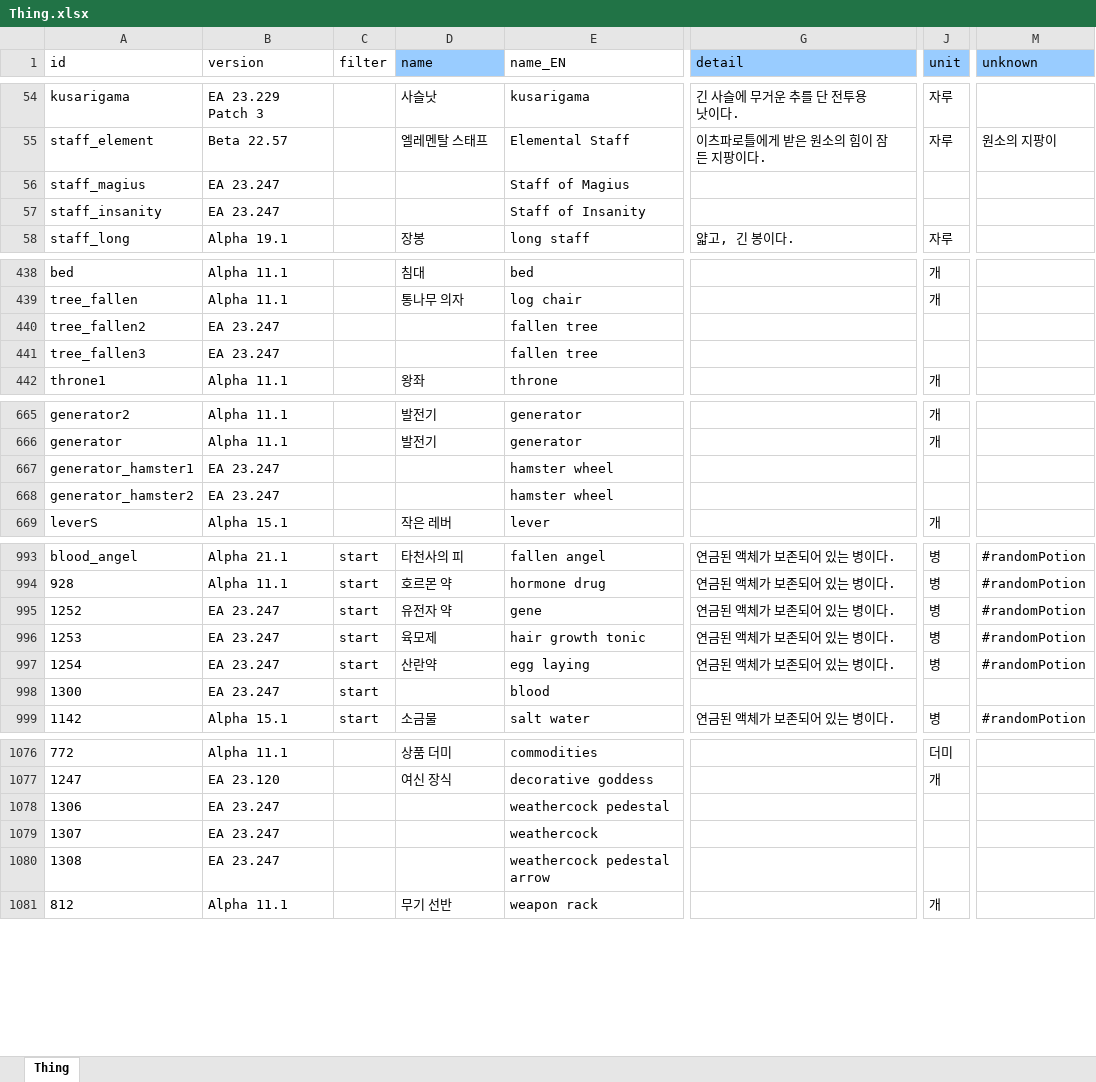
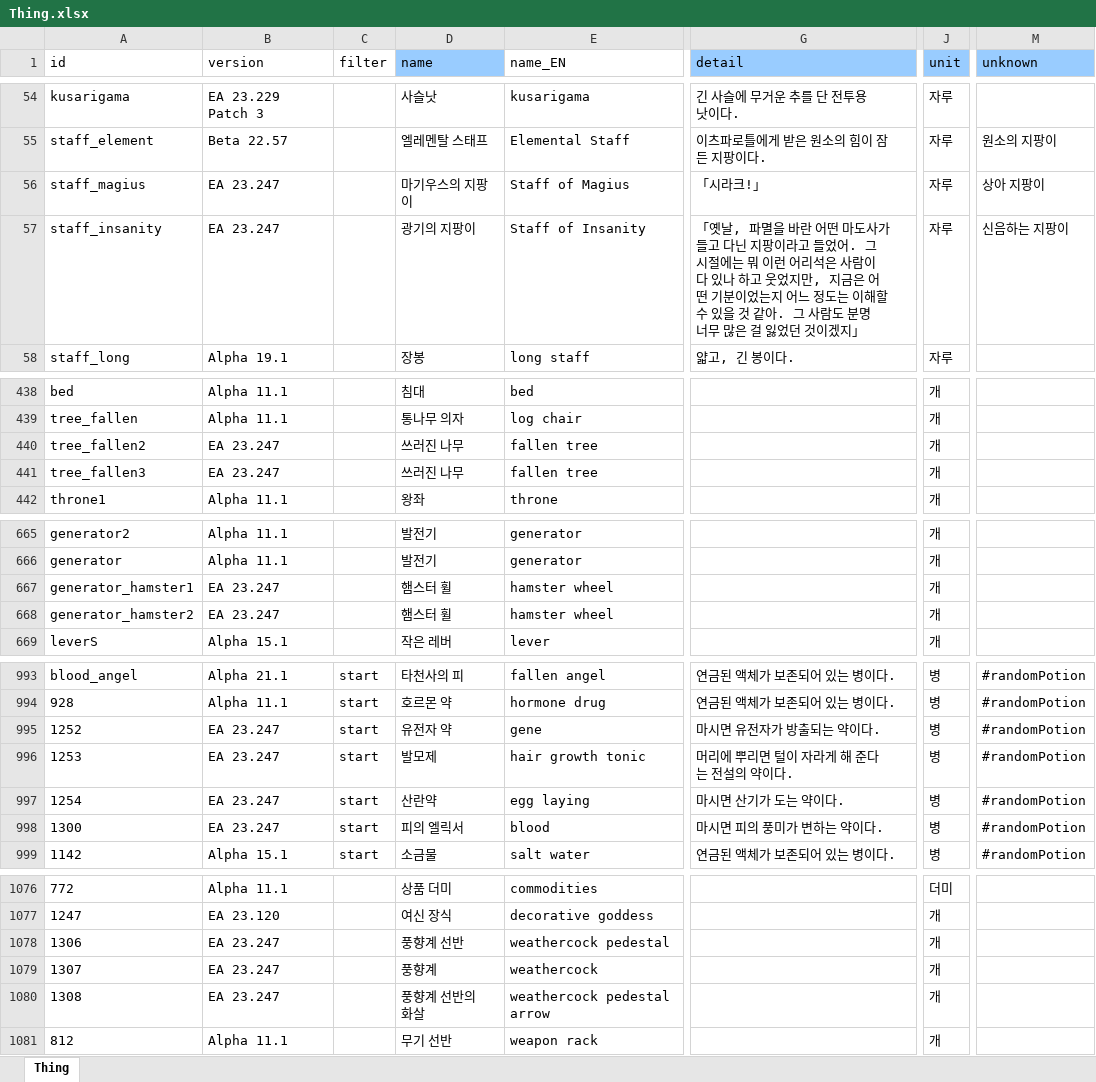
Before and after one commit to cinornu/Elin_KR, an Excel workbook: Mod_Korean/Lang/KR/Game/Thing.xlsx, sheet Thing, drawn as a sheet; only a part is shown, gaps mark what is left out; values as stored, in another font and other column widths than the file's, no borders; charts and pictures not drawn; the diff covers the shown part only; the diff names each change by its address in the sheet, - before the commit and + after, or states it on an @@ line.

```diff
--- a/Mod_Korean/Lang/KR/Game/Thing.xlsx (sheet Thing)
+++ b/Mod_Korean/Lang/KR/Game/Thing.xlsx (sheet Thing)
-D56 (name): (empty)
+D56 (name): 마기우스의 지팡이
-G56 (detail): (empty)
+G56 (detail): 「시라크!」
-J56:J57 (unit): (empty)
+J56:J57 (unit): 자루
-M56 (unknown): (empty)
+M56 (unknown): 상아 지팡이
-D57 (name): (empty)
+D57 (name): 광기의 지팡이
-G57 (detail): (empty)
+G57 (detail): 「옛날, 파멸을 바란 어떤 마도사가 들고 다닌 지팡이라고 들었어. 그 시절에는 뭐 이런 어리석은 사람이 다 있나 하고 웃었지만, 지금은 어떤 기분이었는지 어느 정도는 이해할 수 있을 것 같아. 그 사람도 분명 너무 많은 걸 잃었던 것이겠지」
-M57 (unknown): (empty)
+M57 (unknown): 신음하는 지팡이
-D440:D441 (name): (empty)
+D440:D441 (name): 쓰러진 나무
-J440:J441 (unit): (empty)
+J440:J441 (unit): 개
-D667:D668 (name): (empty)
+D667:D668 (name): 햄스터 휠
-J667:J668 (unit): (empty)
+J667:J668 (unit): 개
-G995 (detail): 연금된 액체가 보존되어 있는 병이다.
+G995 (detail): 마시면 유전자가 방출되는 약이다.
-D996 (name): 육모제
+D996 (name): 발모제
-G996 (detail): 연금된 액체가 보존되어 있는 병이다.
+G996 (detail): 머리에 뿌리면 털이 자라게 해 준다는 전설의 약이다.
-G997 (detail): 연금된 액체가 보존되어 있는 병이다.
+G997 (detail): 마시면 산기가 도는 약이다.
-D998 (name): (empty)
+D998 (name): 피의 엘릭서
-G998 (detail): (empty)
+G998 (detail): 마시면 피의 풍미가 변하는 약이다.
-J998 (unit): (empty)
+J998 (unit): 병
-M998 (unknown): (empty)
+M998 (unknown): #randomPotion
-D1078 (name): (empty)
+D1078 (name): 풍향계 선반
-J1078:J1080 (unit): (empty)
+J1078:J1080 (unit): 개
-D1079 (name): (empty)
+D1079 (name): 풍향계
-D1080 (name): (empty)
+D1080 (name): 풍향계 선반의 화살
```
Also changed, not shown: 25 edited cells elsewhere in this sheet, charts or pictures, Mod_Korean/Lang/KR/Data/chara_talk.xlsx, Mod_Korean/Lang/KR/Dialog/Drama/_tutorial.xlsx, 16 other files.
